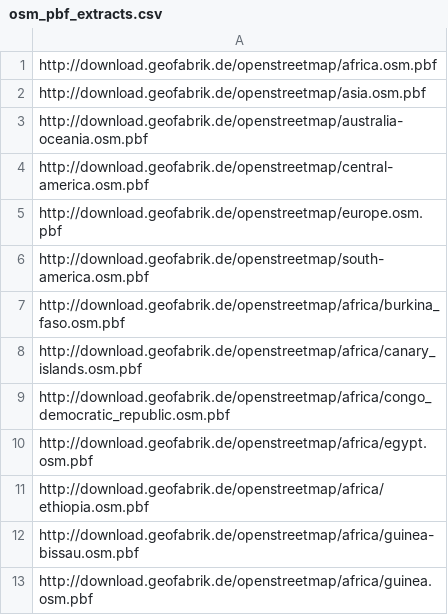
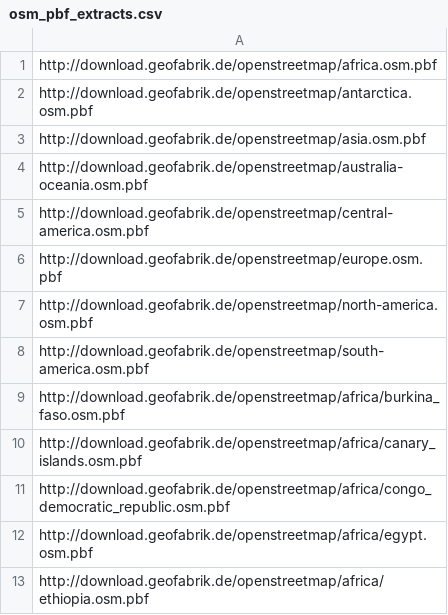
Before and after one commit to M4rtinK/modrana-data-repository, a CSV file: monav/osm_pbf_extracts.csv, drawn as a sheet; only a part is shown; the shorter side is filled out with more unchanged rows.

Commit message:
update OSM PBF data package list

```diff
--- a/monav/osm_pbf_extracts.csv
+++ b/monav/osm_pbf_extracts.csv
@@ -1,2 +1,3 @@
 http://download.geofabrik.de/openstreetmap/africa.osm.pbf
+http://download.geofabrik.de/openstreetmap/antarctica.osm.pbf
 http://download.geofabrik.de/openstreetmap/asia.osm.pbf
@@ -5,2 +6,3 @@ http://download.geofabrik.de/openstreetmap/central-america.osm.pbf
 http://download.geofabrik.de/openstreetmap/europe.osm.pbf
+http://download.geofabrik.de/openstreetmap/north-america.osm.pbf
 http://download.geofabrik.de/openstreetmap/south-america.osm.pbf
```
